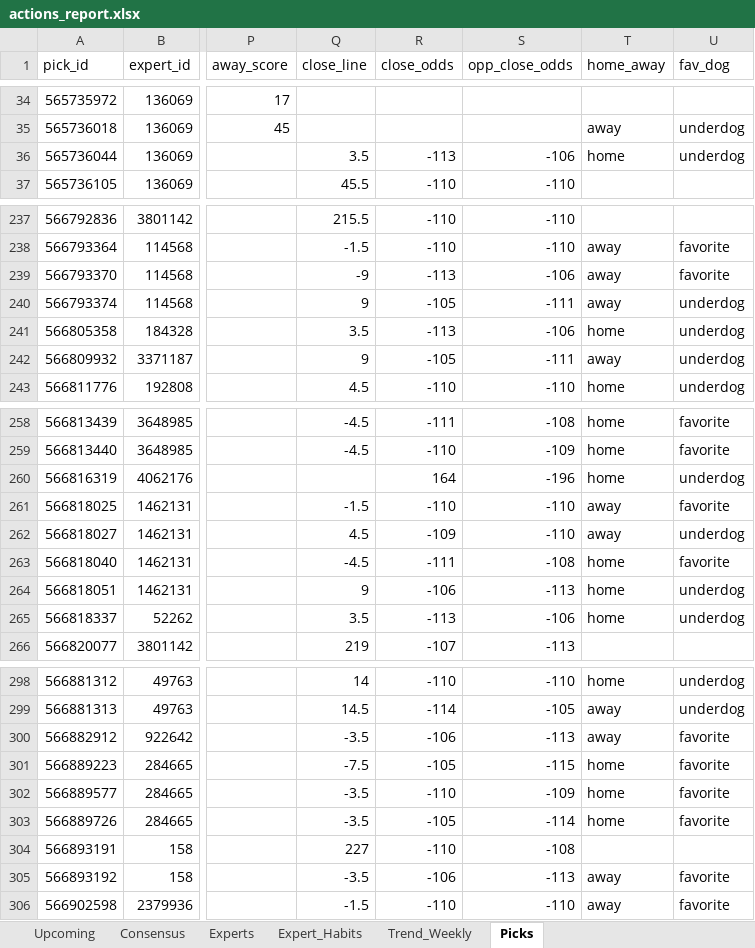
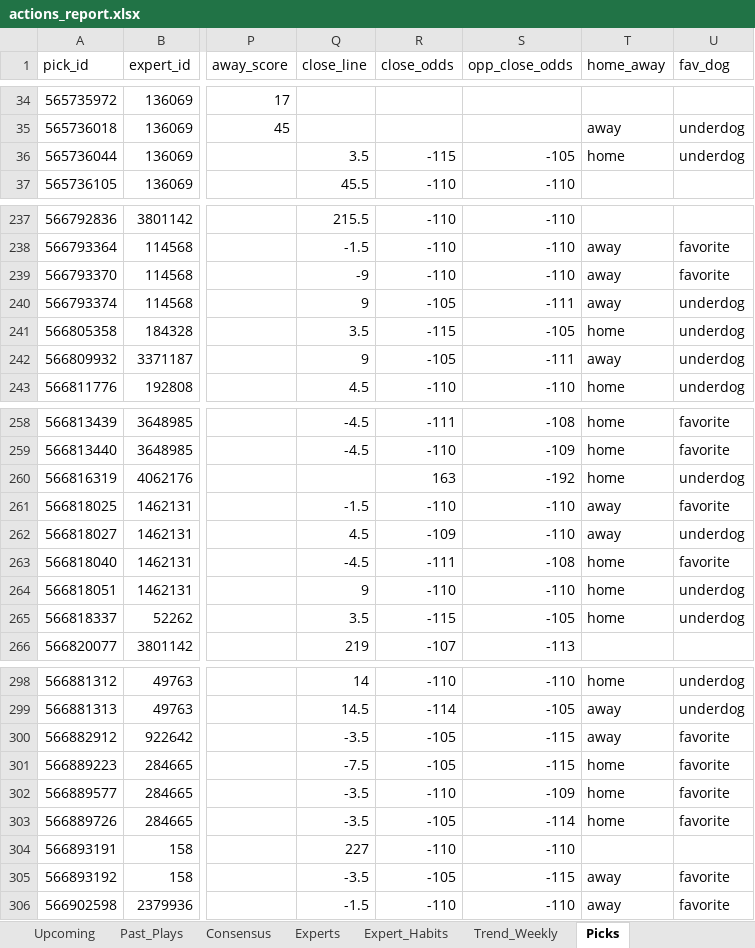
Before and after one commit to hnguyen76/actions-tracker, an Excel workbook: reports/actions_report.xlsx, sheet Picks, drawn as a sheet; only a part is shown, gaps mark what is left out; values as stored, in another font and other column widths than the file's, no borders; the diff covers the shown part only; the diff names each change by its address in the sheet, - before the commit and + after, or states it on an @@ line.

```diff
--- a/reports/actions_report.xlsx (sheet Picks)
+++ b/reports/actions_report.xlsx (sheet Picks)
+sheet tab: Past_Plays
-R36 (close_odds): -113
+R36 (close_odds): -115
-S36 (opp_close_odds): -106
+S36 (opp_close_odds): -105
-R239 (close_odds): -113
+R239 (close_odds): -110
-S239 (opp_close_odds): -106
+S239 (opp_close_odds): -110
-R241 (close_odds): -113
+R241 (close_odds): -115
-S241 (opp_close_odds): -106
+S241 (opp_close_odds): -105
-R260 (close_odds): 164
+R260 (close_odds): 163
-S260 (opp_close_odds): -196
+S260 (opp_close_odds): -192
-R264 (close_odds): -106
+R264 (close_odds): -110
-S264 (opp_close_odds): -113
+S264 (opp_close_odds): -110
-R265 (close_odds): -113
+R265 (close_odds): -115
-S265 (opp_close_odds): -106
+S265 (opp_close_odds): -105
-R300 (close_odds): -106
+R300 (close_odds): -105
-S300 (opp_close_odds): -113
+S300 (opp_close_odds): -115
-S304 (opp_close_odds): -108
+S304 (opp_close_odds): -110
-R305 (close_odds): -106
+R305 (close_odds): -105
-S305 (opp_close_odds): -113
+S305 (opp_close_odds): -115
```
Also changed, not shown: 18 edited cells elsewhere in this sheet, sheet Upcoming, site/actions_report.xlsx, 2 other files.
